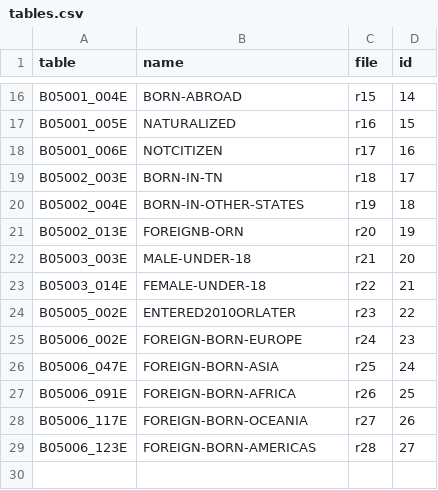
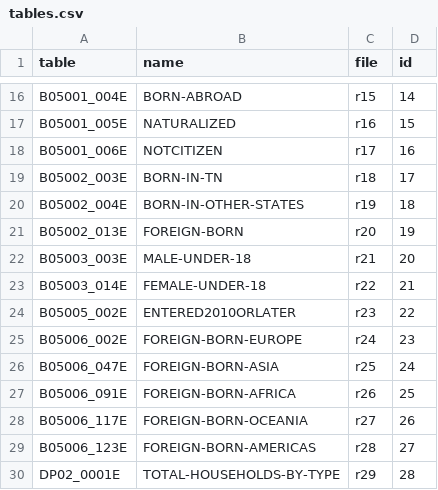
Before and after one commit to wilsongis/cansus_data, a CSV file: src/data/tables.csv, drawn as a sheet; only a part is shown, gaps mark what is left out.

```diff
--- a/src/data/tables.csv
+++ b/src/data/tables.csv
@@ -20,3 +20,3 @@ B05002_003E,BORN-IN-TN,r18,17
 B05002_004E,BORN-IN-OTHER-STATES,r19,18
-B05002_013E,FOREIGNB-ORN,r20,19
+B05002_013E,FOREIGN-BORN,r20,19
 B05003_003E,MALE-UNDER-18,r21,20
@@ -29 +29,2 @@ B05006_117E,FOREIGN-BORN-OCEANIA,r27,26
 B05006_123E,FOREIGN-BORN-AMERICAS,r28,27
+DP02_0001E,TOTAL-HOUSEHOLDS-BY-TYPE,r29,28
```
Also changed, not shown: 3 other files.
